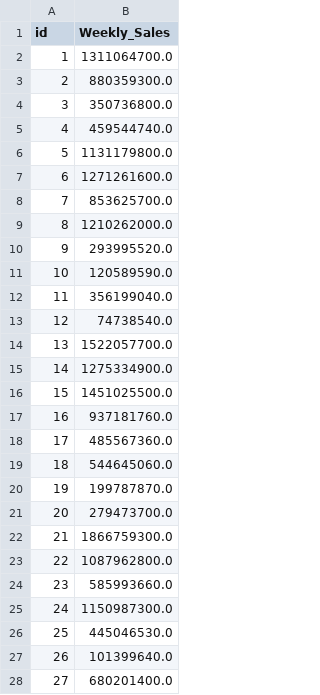
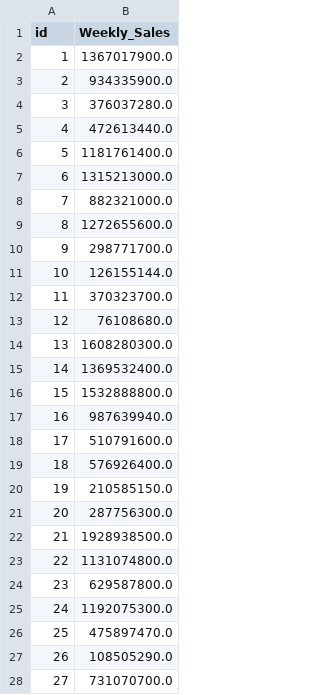
Before and after one commit to wofvh/study, a CSV file: _data/shopping/submission5.csv, drawn as a sheet; only a part is shown; the diff covers the shown part only.

```diff
--- a/_data/shopping/submission5.csv
+++ b/_data/shopping/submission5.csv
@@ -1,28 +1,28 @@
 id,Weekly_Sales
-1,1311064700.0
-2,880359300.0
-3,350736800.0
-4,459544740.0
-5,1131179800.0
-6,1271261600.0
-7,853625700.0
-8,1210262000.0
-9,293995520.0
-10,120589590.0
-11,356199040.0
-12,74738540.0
-13,1522057700.0
-14,1275334900.0
-15,1451025500.0
-16,937181760.0
-17,485567360.0
-18,544645060.0
-19,199787870.0
-20,279473700.0
-21,1866759300.0
-22,1087962800.0
-23,585993660.0
-24,1150987300.0
-25,445046530.0
-26,101399640.0
-27,680201400.0
+1,1367017900.0
+2,934335900.0
+3,376037280.0
+4,472613440.0
+5,1181761400.0
+6,1315213000.0
+7,882321000.0
+8,1272655600.0
+9,298771700.0
+10,126155144.0
+11,370323700.0
+12,76108680.0
+13,1608280300.0
+14,1369532400.0
+15,1532888800.0
+16,987639940.0
+17,510791600.0
+18,576926400.0
+19,210585150.0
+20,287756300.0
+21,1928938500.0
+22,1131074800.0
+23,629587800.0
+24,1192075300.0
+25,475897470.0
+26,108505290.0
+27,731070700.0
```
Also changed, not shown: 153 edited cells elsewhere in this file, 14 other files.
